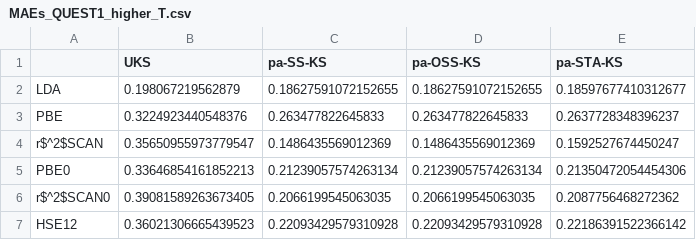
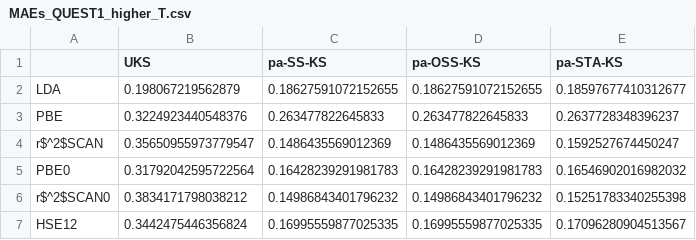
Before and after one commit to EgorTrushin/pa-delta-scf-methods, a CSV file: csv/MAEs_QUEST1_higher_T.csv, drawn as a sheet.

```diff
--- a/csv/MAEs_QUEST1_higher_T.csv
+++ b/csv/MAEs_QUEST1_higher_T.csv
@@ -4,4 +4,4 @@ PBE,0.3224923440548376,0.263477822645833,0.263477822645833,0.2637728348396237
 r$^2$SCAN,0.35650955973779547,0.1486435569012369,0.1486435569012369,0.1592527674450247
-PBE0,0.33646854161852213,0.21239057574263134,0.21239057574263134,0.21350472054454306
-r$^2$SCAN0,0.39081589263673405,0.2066199545063035,0.2066199545063035,0.2087756468272362
-HSE12,0.36021306665439523,0.22093429579310928,0.22093429579310928,0.22186391522366142
+PBE0,0.31792042595722564,0.16428239291981783,0.16428239291981783,0.16546902016982032
+r$^2$SCAN0,0.3834171798038212,0.14986843401796232,0.14986843401796232,0.15251783340255398
+HSE12,0.3442475446356824,0.16995559877025335,0.16995559877025335,0.17096280904513567
```
Also changed, not shown: csv/MAEs_QUEST1_higher_S.csv, csv/QUEST1_higher_HSE12.csv, 14 other files.
